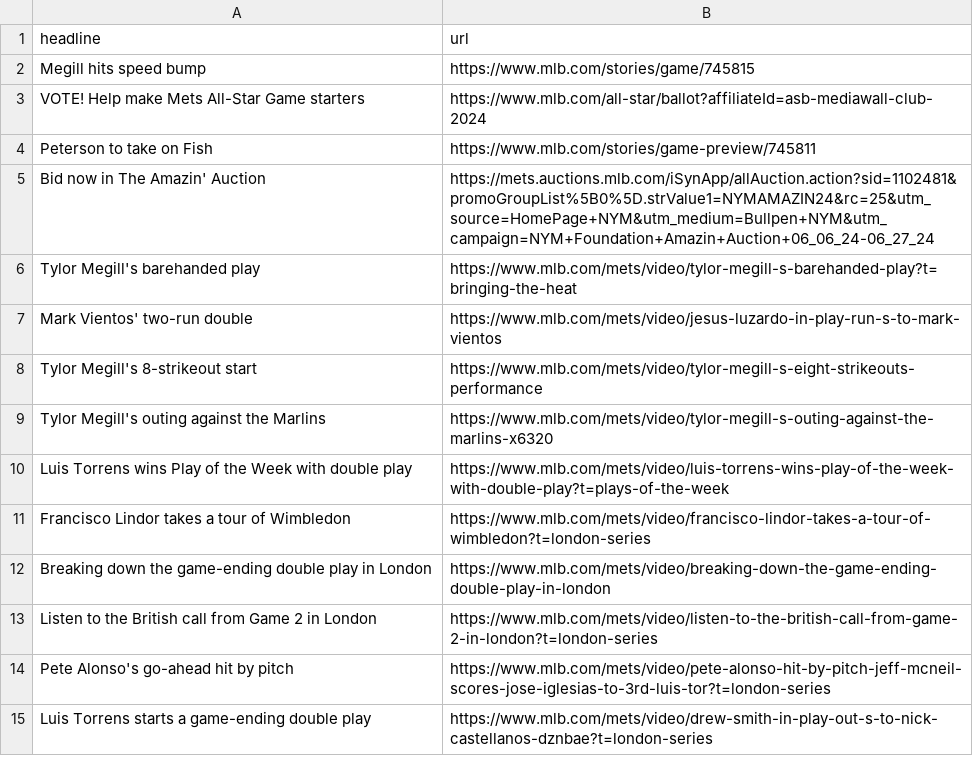
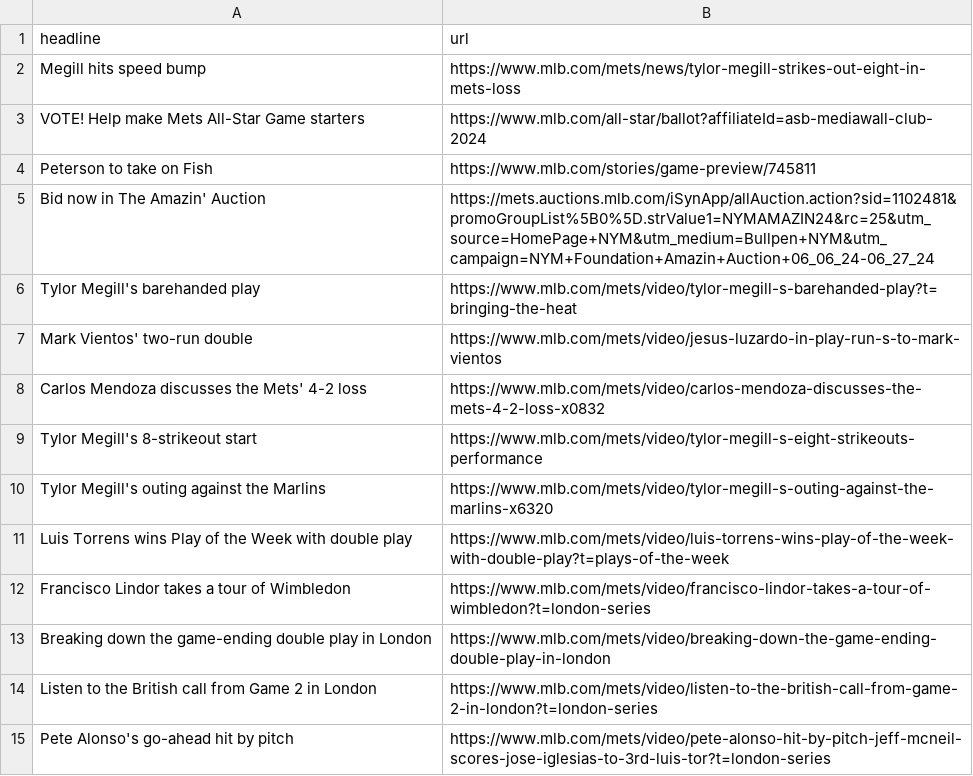
Before and after one commit to atd124/autoscraper-history-main, a CSV file: mets-headlines.csv, drawn as a sheet.

```diff
--- a/mets-headlines.csv
+++ b/mets-headlines.csv
@@ -1,3 +1,3 @@
 headline,url
-Megill hits speed bump,https://www.mlb.com/stories/game/745815
+Megill hits speed bump,https://www.mlb.com/mets/news/tylor-megill-strikes-out-eight-in-mets-loss
 VOTE! Help make Mets All-Star Game starters,https://www.mlb.com/all-star/ballot?affiliateId=asb-mediawall-club-2024
@@ -7,2 +7,3 @@ Tylor Megill's barehanded play,https://www.mlb.com/mets/video/tylor-megill-s-bar
 Mark Vientos' two-run double,https://www.mlb.com/mets/video/jesus-luzardo-in-play-run-s-to-mark-vientos
+Carlos Mendoza discusses the Mets' 4-2 loss,https://www.mlb.com/mets/video/carlos-mendoza-discusses-the-mets-4-2-loss-x0832
 Tylor Megill's 8-strikeout start,https://www.mlb.com/mets/video/tylor-megill-s-eight-strikeouts-performance
@@ -14,2 +15 @@ Listen to the British call from Game 2 in London,https://www.mlb.com/mets/video/
 Pete Alonso's go-ahead hit by pitch,https://www.mlb.com/mets/video/pete-alonso-hit-by-pitch-jeff-mcneil-scores-jose-iglesias-to-3rd-luis-tor?t=london-series
-Luis Torrens starts a game-ending double play,https://www.mlb.com/mets/video/drew-smith-in-play-out-s-to-nick-castellanos-dznbae?t=london-series
```
